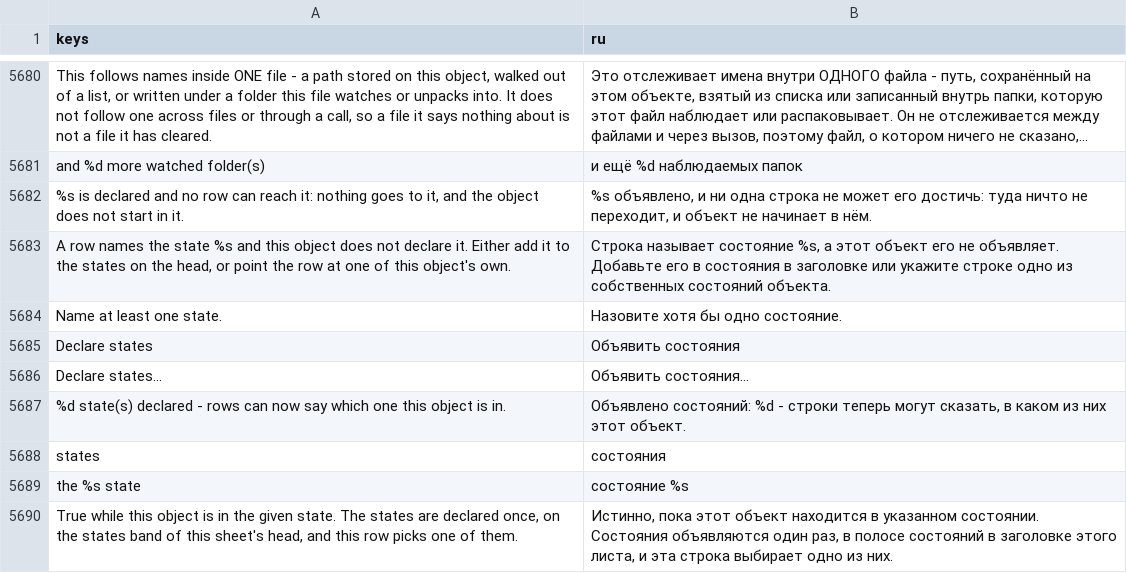
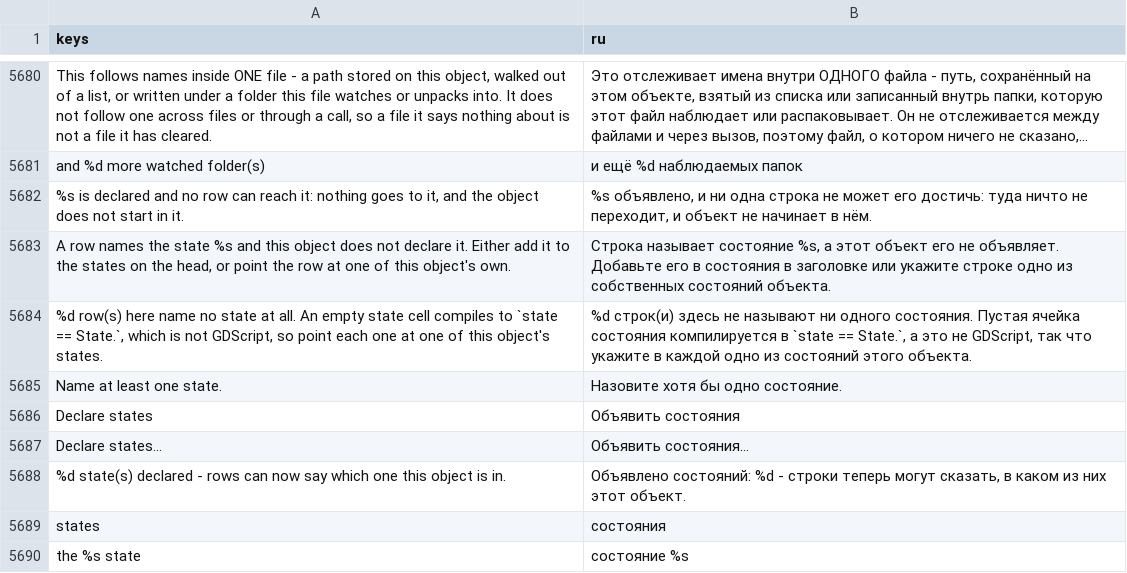
Before and after one commit to SalmanShhh/Godot-EventSheet-Visual-Scripting, a CSV file: addons/eventsheet/translations/ru.csv, drawn as a sheet; only a part is shown, gaps mark what is left out; the shorter side is filled out with more unchanged rows; long unchanged cells end in ….

Commit message:
fix(doctor): the one state row that does not compile is now seen, and the states check reads the sheet once
An Is in or Go to dropped and left with its state cell empty
substitutes to 'state == State.', which is not GDScript. Nothing caught
it: the field allows an unnamed state on purpose, the compile gate
exempts these four rows, and every walk here drops an empty member by
construction. 'A row that names no state at all' is the third state
finding, counted rather than named because naming nothing is what is
wrong with the row.

Beside it: findings() called names(sheet) inside its own per-state loop,
so a twenty-state object on a large sheet paid twenty full walks per
pass; and the file gate matched 'enum State' as a substring, so
'enum StateKind' and the phrase in any comment bought a whole GDScript
import.

```diff
--- a/addons/eventsheet/translations/ru.csv
+++ b/addons/eventsheet/translations/ru.csv
@@ -5707,2 +5707,3 @@ and %d more watched folder(s),и ещё %d наблюдаемых папок
 "A row names the state %s and this object does not declare it. Either add it to the states on the head, or point the row at one of this object's own.","Строка называет состояние %s, а этот объект его не объявляет. Добавьте его в состояния в заголовке или укажите строке одно из собственных состояний объекта."
+"%d row(s) here name no state at all. An empty state cell compiles to `state == State.`, which is not GDScript, so point each one at one of this object's states.","%d строк(и) здесь не называют ни одного состояния. Пустая ячейка состояния компилируется в `state == State.`, а это не GDScript, так что укажите в каждой одно из состояний этого объекта."
 Name at least one state.,Назовите хотя бы одно состояние.
```
Also changed, not shown: addons/eventsheet/translations/de.csv, addons/eventsheet/translations/es.csv, 11 other files.
